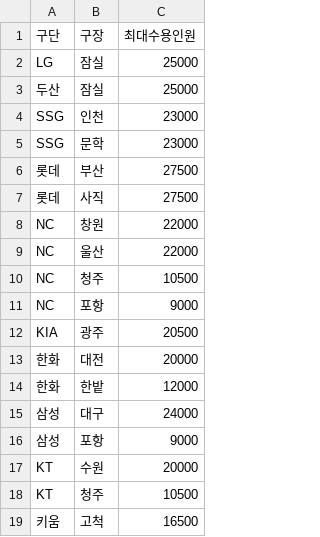
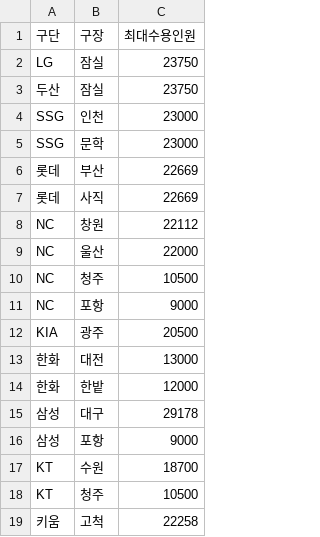
Before and after one commit to enzun123/Machine-Learning-Project, a CSV file: machine-learning-project/data/external/kbo_stadium_info.csv, drawn as a sheet.

```diff
--- a/machine-learning-project/data/external/kbo_stadium_info.csv
+++ b/machine-learning-project/data/external/kbo_stadium_info.csv
@@ -1,9 +1,9 @@
 구단,구장,최대수용인원
-LG,잠실,25000
-두산,잠실,25000
+LG,잠실,23750
+두산,잠실,23750
 SSG,인천,23000
 SSG,문학,23000
-롯데,부산,27500
-롯데,사직,27500
-NC,창원,22000
+롯데,부산,22669
+롯데,사직,22669
+NC,창원,22112
 NC,울산,22000
@@ -12,8 +12,8 @@ NC,포항,9000
 KIA,광주,20500
-한화,대전,20000
+한화,대전,13000
 한화,한밭,12000
-삼성,대구,24000
+삼성,대구,29178
 삼성,포항,9000
-KT,수원,20000
+KT,수원,18700
 KT,청주,10500
-키움,고척,16500
+키움,고척,22258
```
Also changed, not shown: 9 other files.
